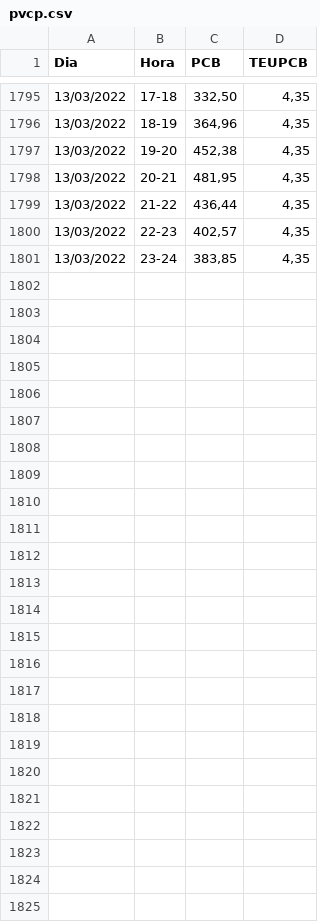
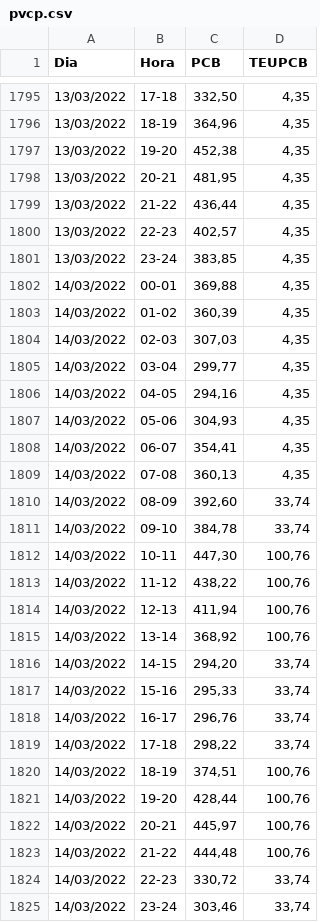
Before and after one commit to maqroll/electricity_consumption, a CSV file: pvcp.csv, drawn as a sheet; only a part is shown, gaps mark what is left out; the diff names each change by its address in the sheet, - before the commit and + after, or states it on an @@ line.

```diff
--- a/pvcp.csv
+++ b/pvcp.csv
+row 1802: 14/03/2022 | 00-01 | 369,88 | 4,35
+row 1803: 14/03/2022 | 01-02 | 360,39 | 4,35
+row 1804: 14/03/2022 | 02-03 | 307,03 | 4,35
+row 1805: 14/03/2022 | 03-04 | 299,77 | 4,35
+row 1806: 14/03/2022 | 04-05 | 294,16 | 4,35
+row 1807: 14/03/2022 | 05-06 | 304,93 | 4,35
+row 1808: 14/03/2022 | 06-07 | 354,41 | 4,35
+row 1809: 14/03/2022 | 07-08 | 360,13 | 4,35
+row 1810: 14/03/2022 | 08-09 | 392,60 | 33,74
+row 1811: 14/03/2022 | 09-10 | 384,78 | 33,74
+row 1812: 14/03/2022 | 10-11 | 447,30 | 100,76
+row 1813: 14/03/2022 | 11-12 | 438,22 | 100,76
+row 1814: 14/03/2022 | 12-13 | 411,94 | 100,76
+row 1815: 14/03/2022 | 13-14 | 368,92 | 100,76
+row 1816: 14/03/2022 | 14-15 | 294,20 | 33,74
+row 1817: 14/03/2022 | 15-16 | 295,33 | 33,74
+row 1818: 14/03/2022 | 16-17 | 296,76 | 33,74
+row 1819: 14/03/2022 | 17-18 | 298,22 | 33,74
+row 1820: 14/03/2022 | 18-19 | 374,51 | 100,76
+row 1821: 14/03/2022 | 19-20 | 428,44 | 100,76
+row 1822: 14/03/2022 | 20-21 | 445,97 | 100,76
+row 1823: 14/03/2022 | 21-22 | 444,48 | 100,76
+row 1824: 14/03/2022 | 22-23 | 330,72 | 33,74
+row 1825: 14/03/2022 | 23-24 | 303,46 | 33,74
```
